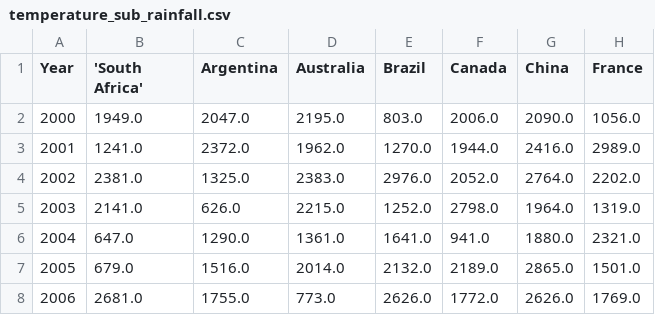
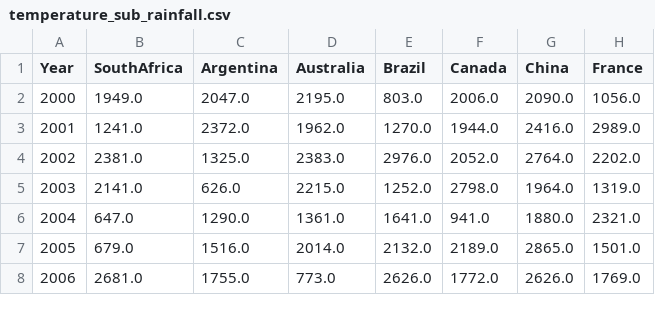
Before and after one commit to chen-zhang-rui/czr, a CSV file: temperature_sub_rainfall.csv, drawn as a sheet; only a part is shown.

Commit message:
Update temperature_sub_rainfall.csv

```diff
--- a/temperature_sub_rainfall.csv
+++ b/temperature_sub_rainfall.csv
@@ -1,2 +1,2 @@
-Year,'South Africa',Argentina,Australia,Brazil,Canada,China,France
+Year,SouthAfrica,Argentina,Australia,Brazil,Canada,China,France
 2000,1949.0,2047.0,2195.0,803.0,2006.0,2090.0,1056.0
```
